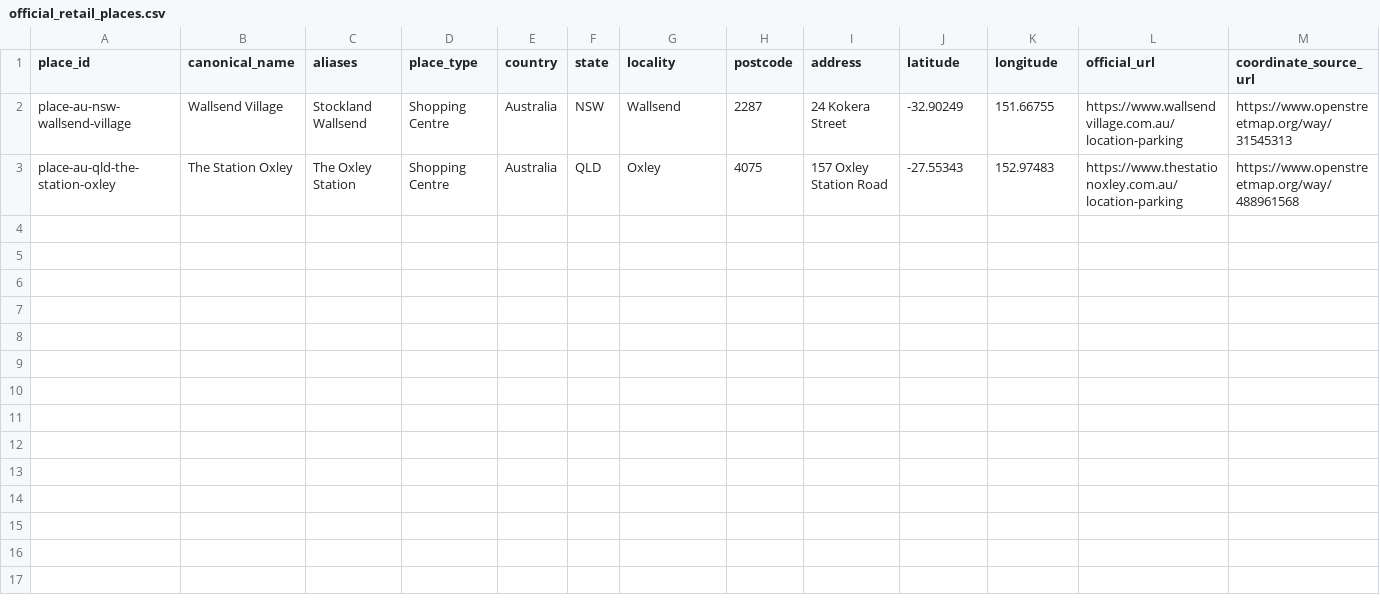
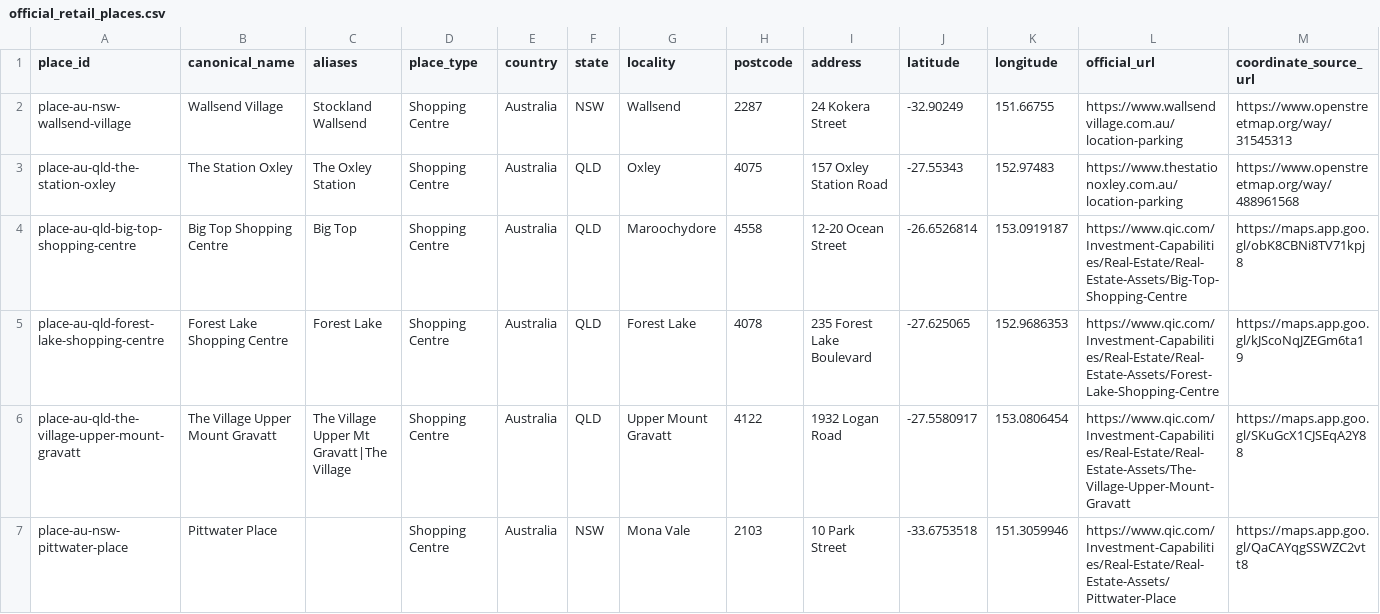
Before and after one commit to aydennicolle-cyber/opsm-store-locator, a CSV file: data/official_retail_places.csv, drawn as a sheet; only a part is shown; rows hold the shown columns only; the diff names each change by its address in the sheet, - before the commit and + after, or states it on an @@ line.

Commit message:
Resolve current QIC portfolio centres

```diff
--- a/data/official_retail_places.csv
+++ b/data/official_retail_places.csv
+row 4: place-au-qld-big-top-shopping-centre | Big Top Shopping Centre | Big Top | Shopping Centre | Australia | QLD | Maroochydore | 4558 | 12-20 Ocean Street | -26.6526814 | 153.0919187 | https://www.qic.com/Investment-Capabilities/Real-Estate/Real-Estate-Assets/Big-Top-Shopping-Centre | https://maps.app.goo.gl/obK8CBNi8TV71kpj8
+row 5: place-au-qld-forest-lake-shopping-centre | Forest Lake Shopping Centre | Forest Lake | Shopping Centre | Australia | QLD | Forest Lake | 4078 | 235 Forest Lake Boulevard | -27.625065 | 152.9686353 | https://www.qic.com/Investment-Capabilities/Real-Estate/Real-Estate-Assets/Forest-Lake-Shopping-Centre | https://maps.app.goo.gl/kJScoNqJZEGm6ta19
+row 6: place-au-qld-the-village-upper-mount-gravatt | The Village Upper Mount Gravatt | The Village Upper Mt Gravatt|The Village | Shopping Centre | Australia | QLD | Upper Mount Gravatt | 4122 | 1932 Logan Road | -27.5580917 | 153.0806454 | https://www.qic.com/Investment-Capabilities/Real-Estate/Real-Estate-Assets/The-Village-Upper-Mount-Gravatt | https://maps.app.goo.gl/SKuGcX1CJSEqA2Y88
+row 7: place-au-nsw-pittwater-place | Pittwater Place |  | Shopping Centre | Australia | NSW | Mona Vale | 2103 | 10 Park Street | -33.6753518 | 151.3059946 | https://www.qic.com/Investment-Capabilities/Real-Estate/Real-Estate-Assets/Pittwater-Place | https://maps.app.goo.gl/QaCAYqgSSWZC2vtt8
```
Also changed, not shown: data/property_attributes.csv, data/property_portfolio_assets.csv, 8 other files.
